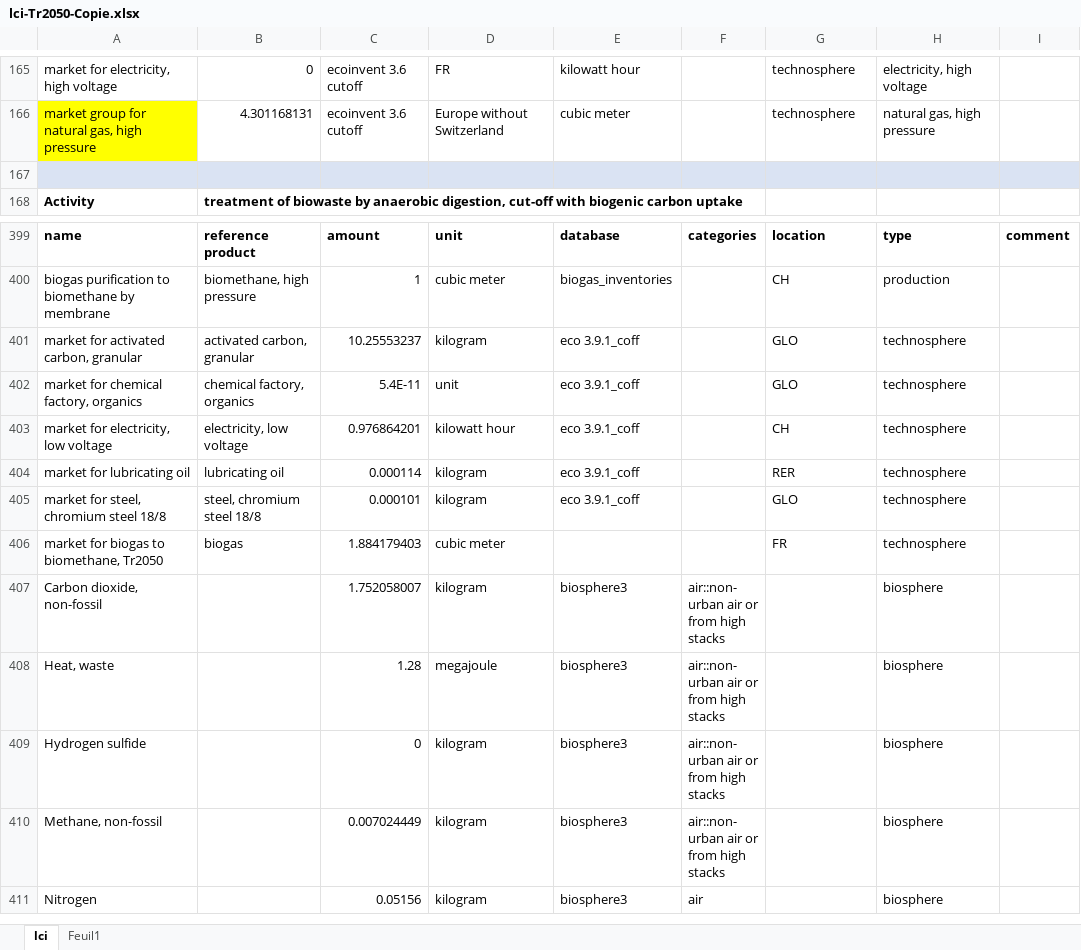
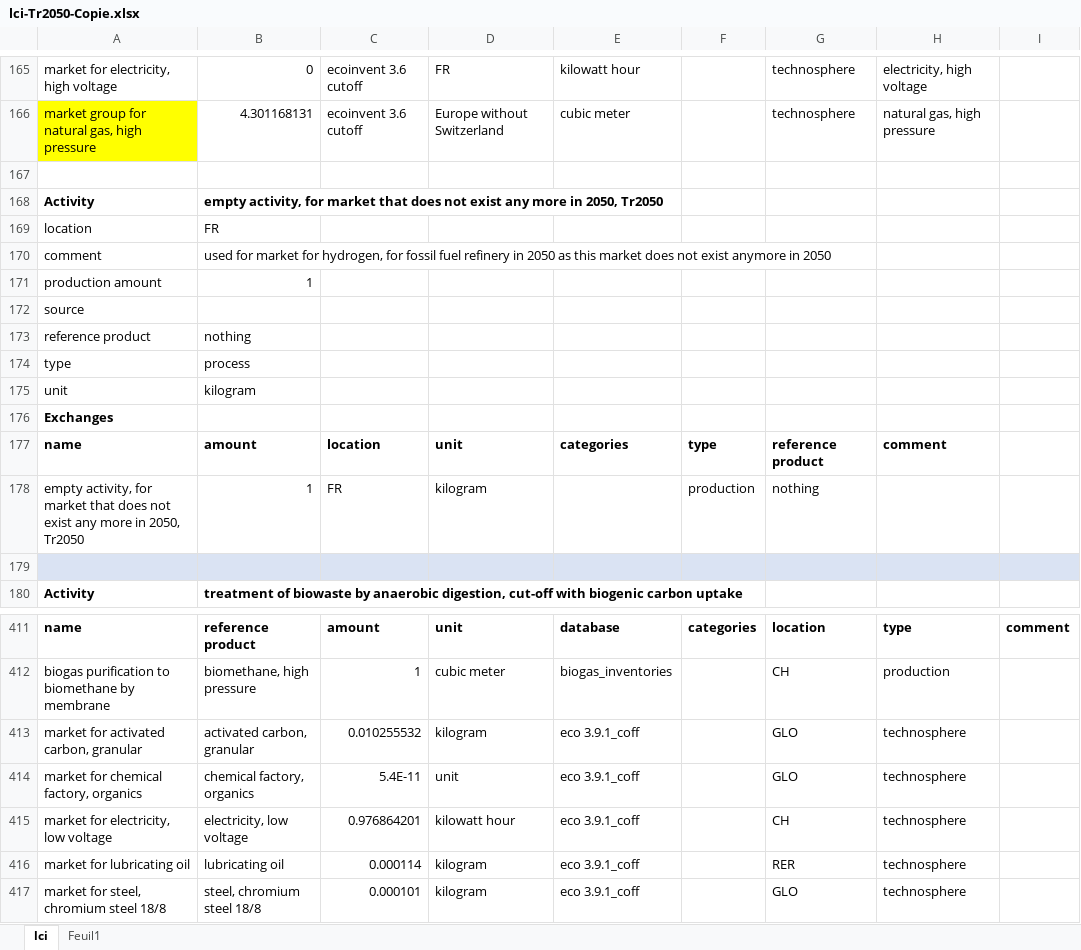
Before and after one commit to oie-mines-paristech/ADEME_scenarios_premise, an Excel workbook: inventories/lci-Tr2050-Copie.xlsx, sheet lci, drawn as a sheet; only a part is shown, gaps mark what is left out; the shorter side is filled out with more unchanged rows; values as stored, in another font and other column widths than the file's, no borders; addresses are those after the commit; the diff names each change by its address in the sheet, - before the commit and + after, or states it on an @@ line.

Commit message:
Include empty activity in LCI_copy file

```diff
--- a/inventories/lci-Tr2050-Copie.xlsx (sheet lci)
+++ b/inventories/lci-Tr2050-Copie.xlsx (sheet lci)
-A167:I167 fill: #DAE3F3
+A167:I167 fill: none
+row 168: Activity | empty activity, for market that does not exist any more in 2050, Tr2050
+row 169: location | FR
+row 170: comment | used for market for hydrogen, for fossil fuel refinery in 2050 as this market does not exist anymore in 2050
+row 171: production amount | 1
+row 172: source
+row 173: reference product | nothing
+row 174: type | process
+row 175: unit | kilogram
+row 176: Exchanges
+row 177: name | amount | location | unit | categories | type | reference product | comment
+row 178: empty activity, for market that does not exist any more in 2050, Tr2050 | 1 | FR | kilogram |  | production | nothing
+row 179: (empty)
-C413: 10.25553237
+C413: 0.010255532
```
